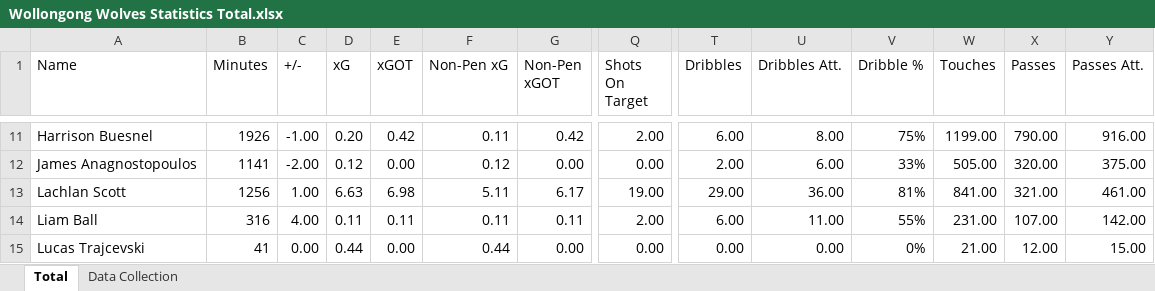
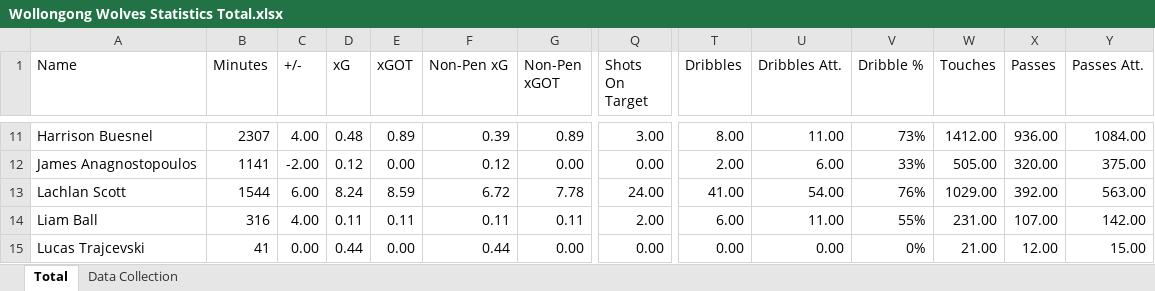
Before and after one commit to Tomy25-jpg/PlayerDashboard, an Excel workbook: Wollongong Wolves Statistics Total.xlsx, sheet Total, drawn as a sheet; only a part is shown, gaps mark what is left out; values as stored, in another font and other column widths than the file's, no borders; the diff covers the shown part only; the diff names each change by its address in the sheet, - before the commit and + after, or states it on an @@ line.

```diff
--- a/Wollongong Wolves Statistics Total.xlsx (sheet Total)
+++ b/Wollongong Wolves Statistics Total.xlsx (sheet Total)
-B11 (Minutes): 1926
+B11 (Minutes): 2307
-C11 (+/-): -1.00
+C11 (+/-): 4.00
-D11 (xG): 0.20
+D11 (xG): 0.48
-E11 (xGOT): 0.42
+E11 (xGOT): 0.89
-F11 (Non-Pen xG): 0.11
+F11 (Non-Pen xG): 0.39
-G11 (Non-Pen xGOT): 0.42
+G11 (Non-Pen xGOT): 0.89
-Q11 (Shots On Target): 2.00
+Q11 (Shots On Target): 3.00
-T11 (Dribbles): 6.00
+T11 (Dribbles): 8.00
-U11 (Dribbles Att.): 8.00
+U11 (Dribbles Att.): 11.00
-V11 (Dribble %): 75%
+V11 (Dribble %): 73%
-W11 (Touches): 1199.00
+W11 (Touches): 1412.00
-X11 (Passes): 790.00
+X11 (Passes): 936.00
-Y11 (Passes Att.): 916.00
+Y11 (Passes Att.): 1084.00
-B13 (Minutes): 1256
+B13 (Minutes): 1544
-C13 (+/-): 1.00
+C13 (+/-): 6.00
-D13 (xG): 6.63
+D13 (xG): 8.24
-E13 (xGOT): 6.98
+E13 (xGOT): 8.59
-F13 (Non-Pen xG): 5.11
+F13 (Non-Pen xG): 6.72
-G13 (Non-Pen xGOT): 6.17
+G13 (Non-Pen xGOT): 7.78
-Q13 (Shots On Target): 19.00
+Q13 (Shots On Target): 24.00
-T13 (Dribbles): 29.00
+T13 (Dribbles): 41.00
-U13 (Dribbles Att.): 36.00
+U13 (Dribbles Att.): 54.00
-V13 (Dribble %): 81%
+V13 (Dribble %): 76%
-W13 (Touches): 841.00
+W13 (Touches): 1029.00
-X13 (Passes): 321.00
+X13 (Passes): 392.00
-Y13 (Passes Att.): 461.00
+Y13 (Passes Att.): 563.00
```
Also changed, not shown: 437 edited cells elsewhere in this sheet, sheet Data Collection, Wollongong Wolves Statistics (Python Version).xlsx, Wollongong Wolves Statistics per 90.xlsx.
